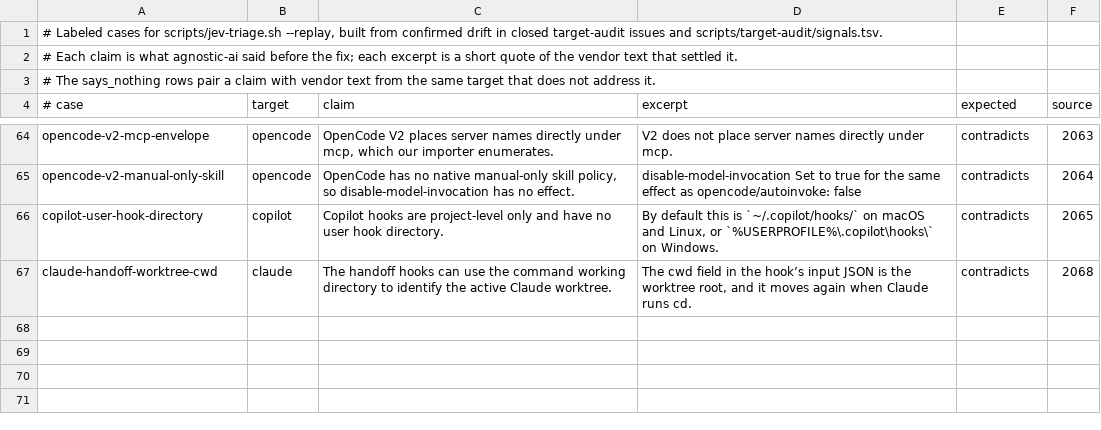
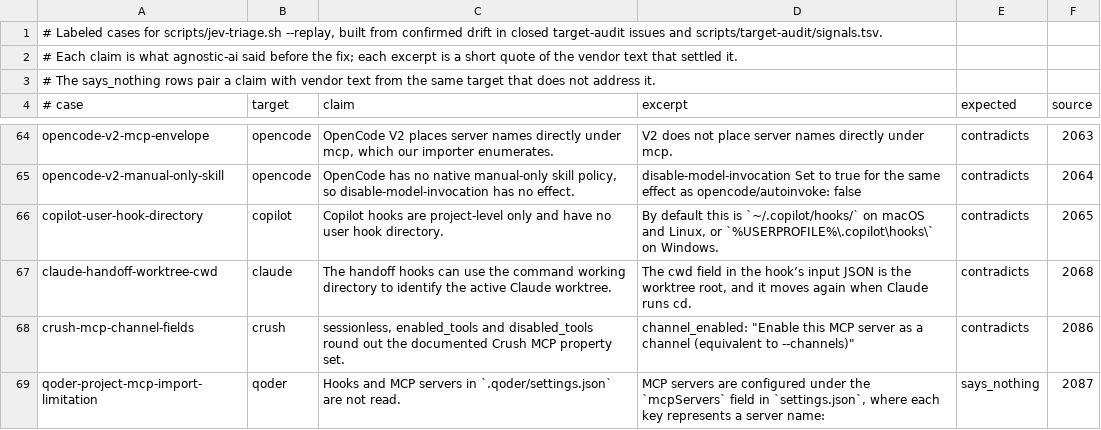
Before and after one commit to Chemaclass/agnostic-ai, a TSV file: scripts/target-audit/triage-cases.tsv, drawn as a sheet; only a part is shown, gaps mark what is left out; the diff names each change by its address in the sheet, - before the commit and + after, or states it on an @@ line.

Commit message:
chore(target-audit): record eight-target audit
Use Amp RSS instead of its empty Chronicle page. Record current vendor hashes, released Crush channel fields and Claude prompt completions.

Related to #2085

```diff
--- a/scripts/target-audit/triage-cases.tsv
+++ b/scripts/target-audit/triage-cases.tsv
+row 68: crush-mcp-channel-fields | crush | sessionless, enabled_tools and disabled_tools round out the documented Crush MCP property set. | channel_enabled: "Enable this MCP server as a channel (equivalent to --channels)" | contradicts | 2086
+row 69: qoder-project-mcp-import-limitation | qoder | Hooks and MCP servers in `.qoder/settings.json` are not read. | MCP servers are configured under the `mcpServers` field in `settings.json`, where each key represents a server name: | says_nothing | 2087
```
Also changed, not shown: scripts/target-audit/signals.tsv, scripts/target-audit/surface-cases.tsv, 2 other files.
